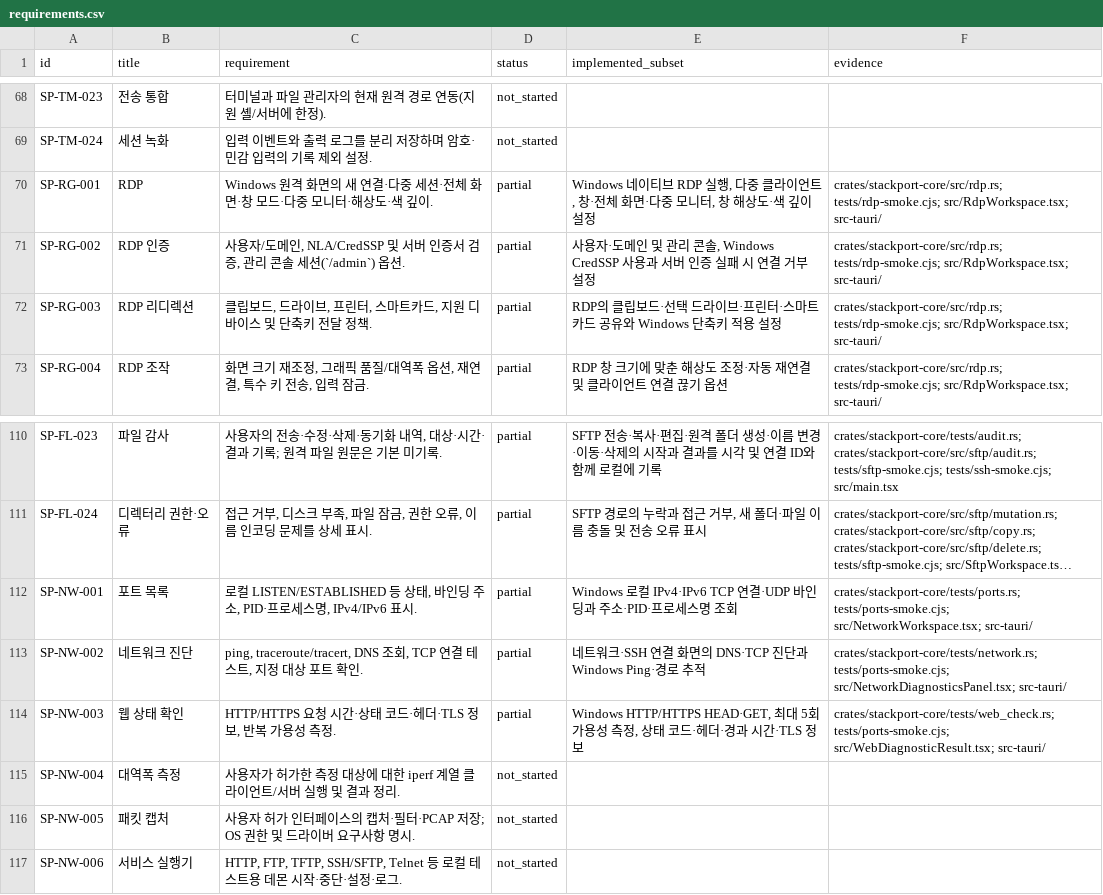
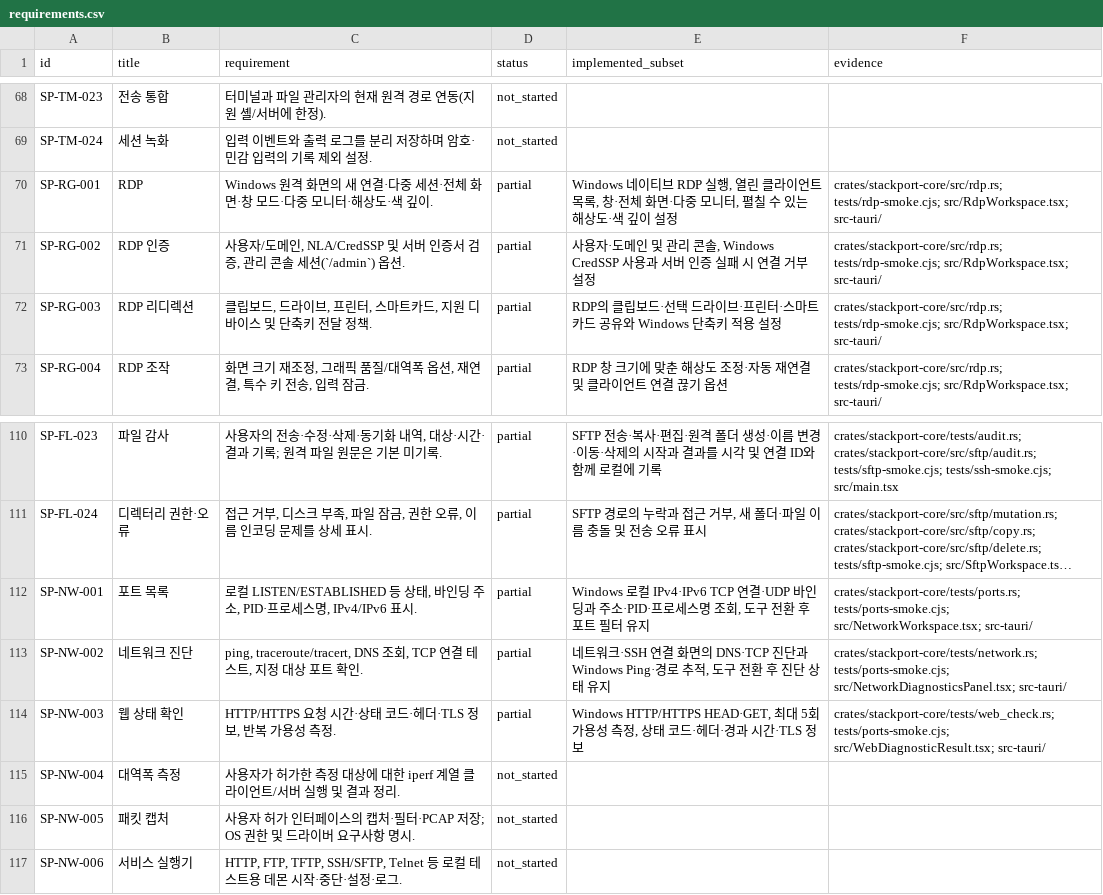
Before and after one commit to KimPolar/StackPort, a CSV file: docs/requirements.csv, drawn as a sheet; only a part is shown, gaps mark what is left out; long unchanged cells end in …; the diff names each change by its address in the sheet, - before the commit and + after, or states it on an @@ line.

```diff
--- a/docs/requirements.csv
+++ b/docs/requirements.csv
-E70 (implemented_subset): …RDP 실행, 다중 클라이언트, 창·전체 화면·다중 모니터, 창 해상도…
+E70 (implemented_subset): …RDP 실행, 열린 클라이언트 목록, 창·전체 화면·다중 모니터, 펼칠 수 있는 해상도…
-E112 (implemented_subset): …명 조회
+E112 (implemented_subset): …명 조회, 도구 전환 후 포트 필터 유지
-E113 (implemented_subset): …로 추적
+E113 (implemented_subset): …로 추적, 도구 전환 후 진단 상태 유지
```
Also changed, not shown: 11 other files.
